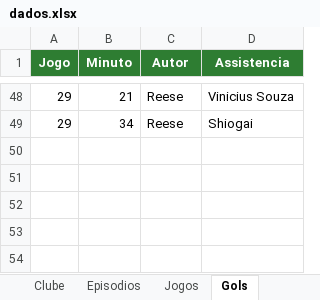
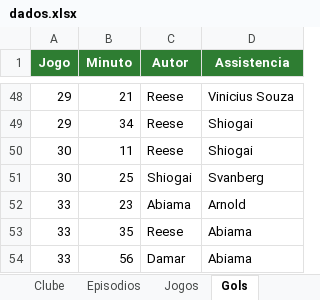
Before and after one commit to gabbiDOM/historias-em-campo, an Excel workbook: dados/series/fc27-tango-lobos/dados.xlsx, sheet Gols, drawn as a sheet; only a part is shown, gaps mark what is left out; values as stored, in another font and other column widths than the file's, no borders; charts and pictures not drawn; the diff names each change by its address in the sheet, - before the commit and + after, or states it on an @@ line.

```diff
--- a/dados/series/fc27-tango-lobos/dados.xlsx (sheet Gols)
+++ b/dados/series/fc27-tango-lobos/dados.xlsx (sheet Gols)
+row 50: 30 | 11 | Reese | Shiogai
+row 51: 30 | 25 | Shiogai | Svanberg
+row 52: 33 | 23 | Abiama | Arnold
+row 53: 33 | 35 | Reese | Abiama
+row 54: 33 | 56 | Damar | Abiama
```
Also changed, not shown: sheet Jogos, sheet Episodios, sheet Elenco, 1 other file.
